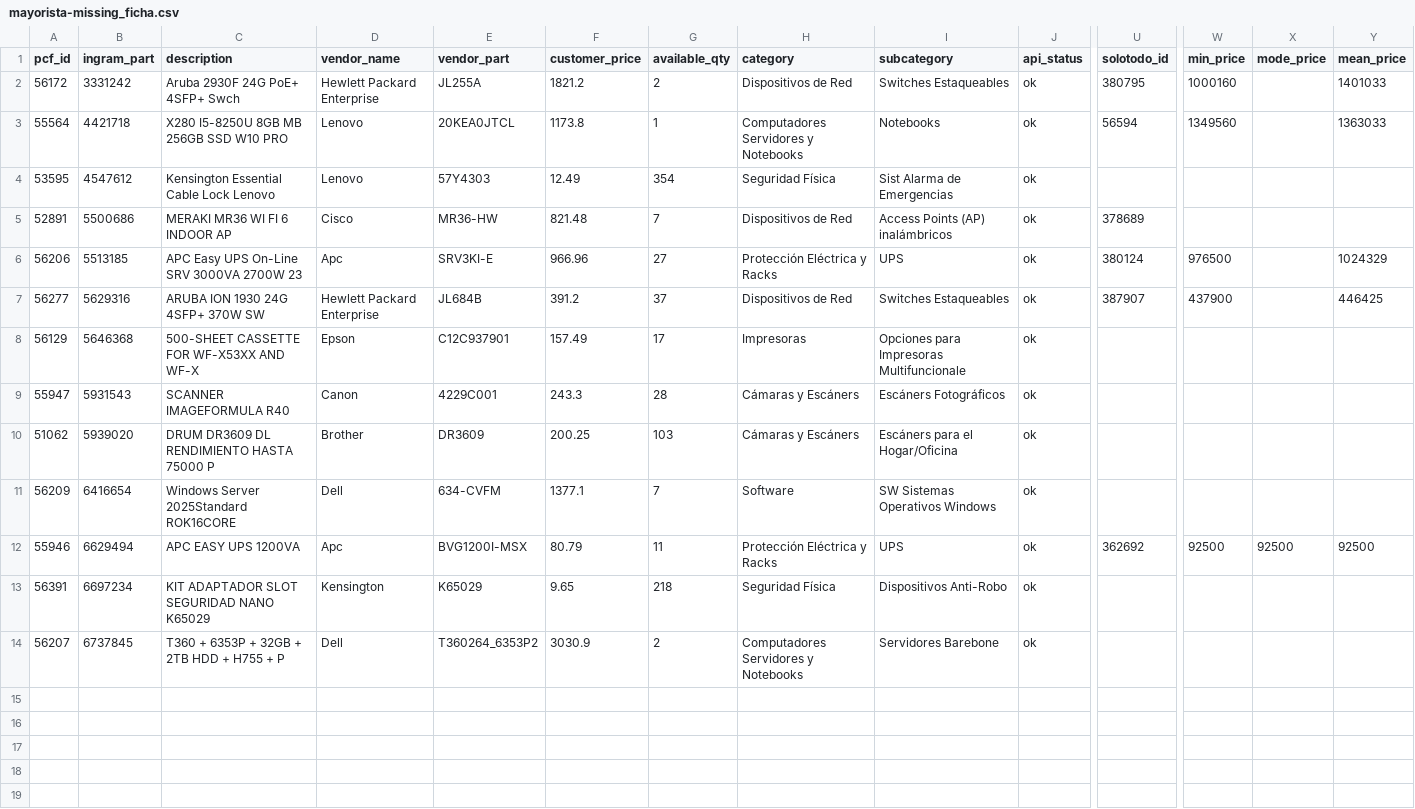
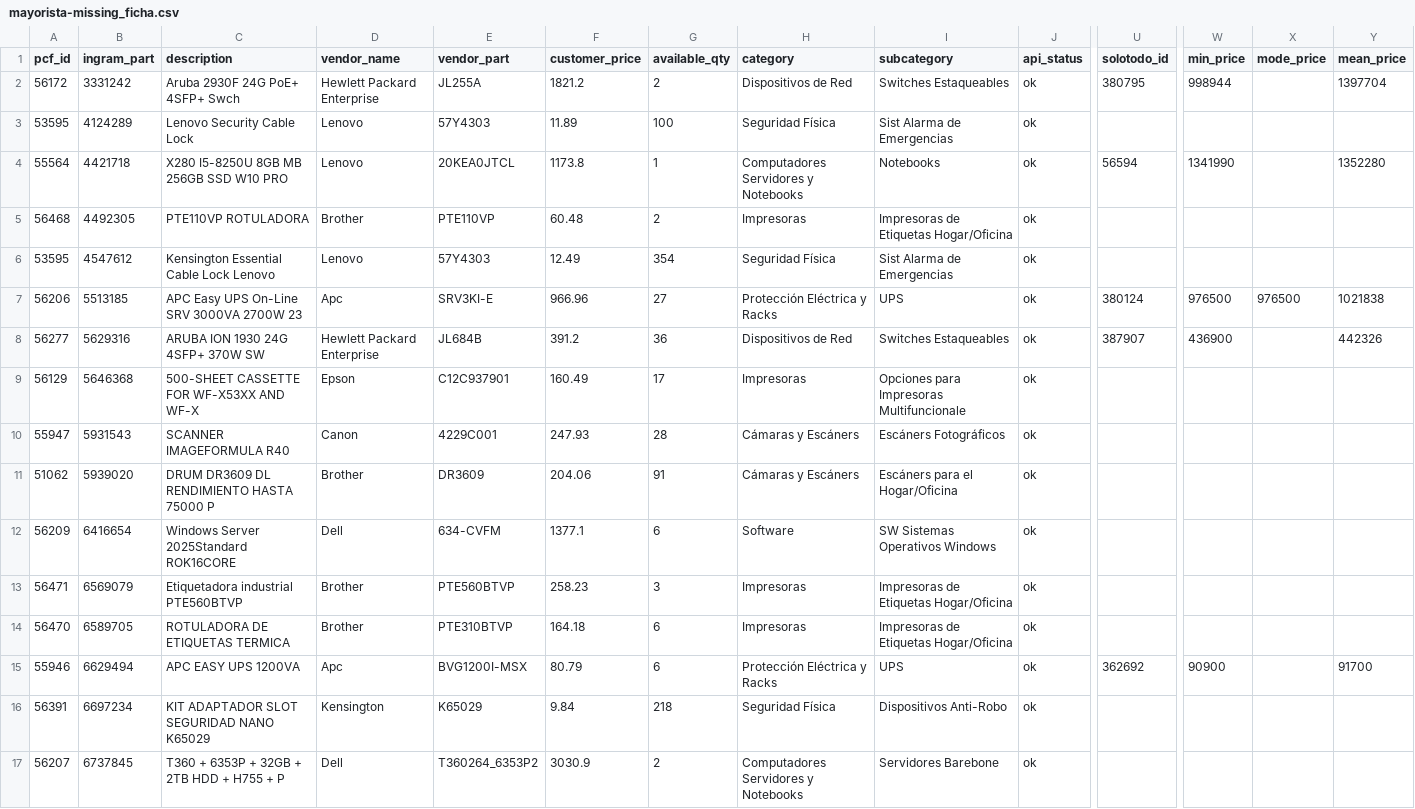
Before and after one commit to aincatoni/pcfactory-monitor-mayoristas, a CSV file: mayorista-missing_ficha.csv, drawn as a sheet; only a part is shown, gaps mark what is left out; removed rows and columns are numbered as before the commit, all else as after; rows hold the shown columns only; the diff names each change by its address in the sheet, - before the commit and + after, or states it on an @@ line.

```diff
--- a/mayorista-missing_ficha.csv
+++ b/mayorista-missing_ficha.csv
-W2 (min_price): 1000160
+W2 (min_price): 998944
-Y2 (mean_price): 1401033
+Y2 (mean_price): 1397704
+row 3: 53595 | 4124289 | Lenovo Security Cable Lock | Lenovo | 57Y4303 | 11.89 | 100 | Seguridad Física | Sist Alarma de Emergencias | ok
-W4 (min_price): 1349560
+W4 (min_price): 1341990
-Y4 (mean_price): 1363033
+Y4 (mean_price): 1352280
+row 5: 56468 | 4492305 | PTE110VP ROTULADORA | Brother | PTE110VP | 60.48 | 2 | Impresoras | Impresoras de Etiquetas Hogar/Oficina | ok
-row 5: 52891 | 5500686 | MERAKI MR36 WI FI 6 INDOOR AP | Cisco | MR36-HW | 821.48 | 7 | Dispositivos de Red | Access Points (AP) inalámbricos | ok | 378689
-X7 (mode_price): (empty)
+X7 (mode_price): 976500
-Y7 (mean_price): 1024329
+Y7 (mean_price): 1021838
-G8 (available_qty): 37
+G8 (available_qty): 36
-W8 (min_price): 437900
+W8 (min_price): 436900
-Y8 (mean_price): 446425
+Y8 (mean_price): 442326
-F9 (customer_price): 157.49
+F9 (customer_price): 160.49
-F10 (customer_price): 243.3
+F10 (customer_price): 247.93
-F11 (customer_price): 200.25
+F11 (customer_price): 204.06
-G11 (available_qty): 103
+G11 (available_qty): 91
-G12 (available_qty): 7
+G12 (available_qty): 6
+row 13: 56471 | 6569079 | Etiquetadora industrial PTE560BTVP | Brother | PTE560BTVP | 258.23 | 3 | Impresoras | Impresoras de Etiquetas Hogar/Oficina | ok
+row 14: 56470 | 6589705 | ROTULADORA DE ETIQUETAS TERMICA | Brother | PTE310BTVP | 164.18 | 6 | Impresoras | Impresoras de Etiquetas Hogar/Oficina | ok
-G15 (available_qty): 11
+G15 (available_qty): 6
-W15 (min_price): 92500
+W15 (min_price): 90900
-X15 (mode_price): 92500
+X15 (mode_price): (empty)
-Y15 (mean_price): 92500
+Y15 (mean_price): 91700
-F16 (customer_price): 9.65
+F16 (customer_price): 9.84
```
Also changed, not shown: intcomex-has_pcf_stock.csv, mayorista-already_mayorista.csv, 12 other files.
